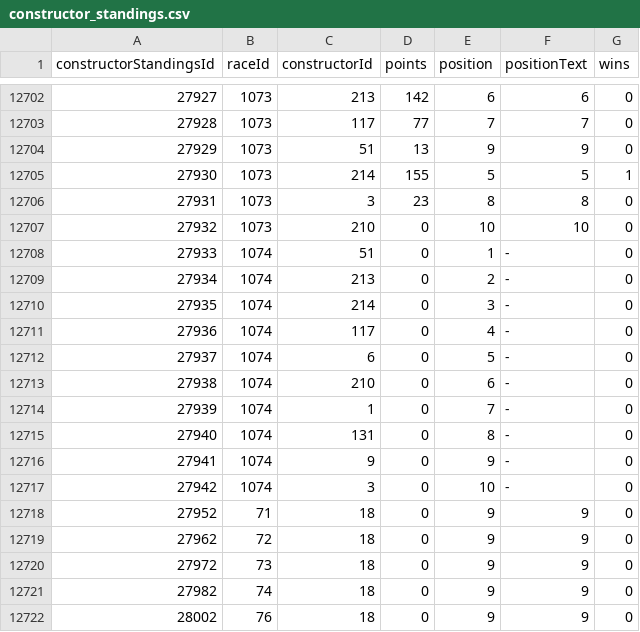
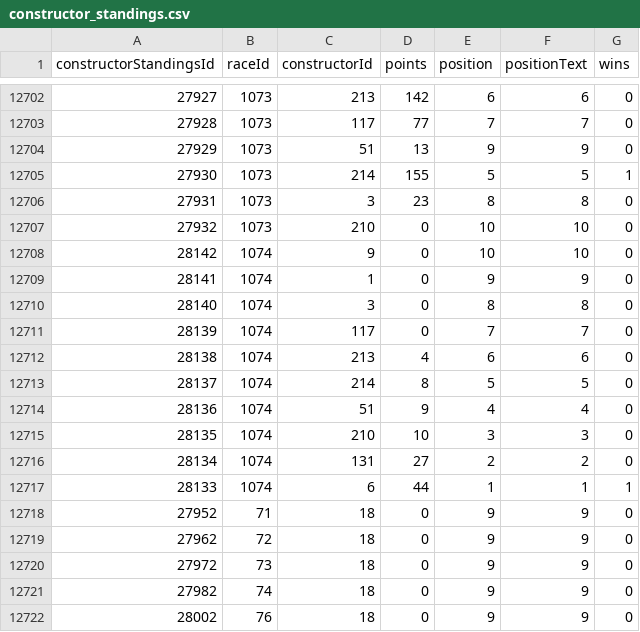
Before and after one commit to MiguelG26/Public_Projects, a CSV file: db-Formula1 app/constructor_standings.csv, drawn as a sheet; only a part is shown, gaps mark what is left out.

```diff
--- a/db-Formula1 app/constructor_standings.csv
+++ b/db-Formula1 app/constructor_standings.csv
@@ -12707,12 +12707,12 @@ constructorStandingsId,raceId,constructorId,points,position,positionText,wins
 27932,1073,210,0,10,"10",0
-27933,1074,51,0,1,"-",0
-27934,1074,213,0,2,"-",0
-27935,1074,214,0,3,"-",0
-27936,1074,117,0,4,"-",0
-27937,1074,6,0,5,"-",0
-27938,1074,210,0,6,"-",0
-27939,1074,1,0,7,"-",0
-27940,1074,131,0,8,"-",0
-27941,1074,9,0,9,"-",0
-27942,1074,3,0,10,"-",0
+28142,1074,9,0,10,"10",0
+28141,1074,1,0,9,"9",0
+28140,1074,3,0,8,"8",0
+28139,1074,117,0,7,"7",0
+28138,1074,213,4,6,"6",0
+28137,1074,214,8,5,"5",0
+28136,1074,51,9,4,"4",0
+28135,1074,210,10,3,"3",0
+28134,1074,131,27,2,"2",0
+28133,1074,6,44,1,"1",1
 27952,71,18,0,9,"9",0
```
Also changed, not shown: db-Formula1 app/constructor_results.csv, db-Formula1 app/driver_standings.csv, 10 other files.
